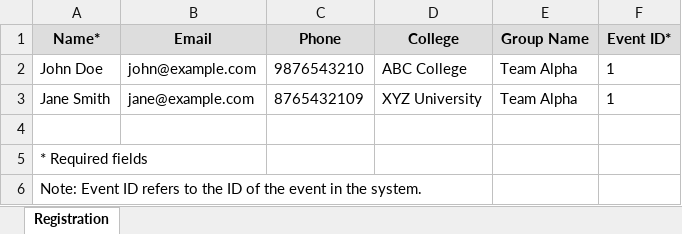
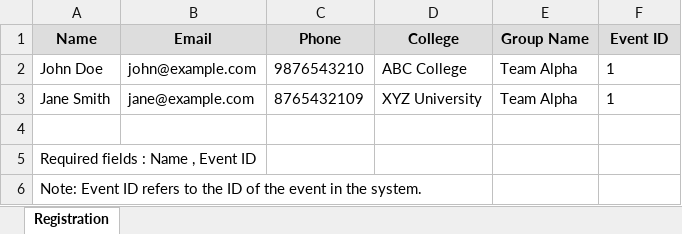
Before and after one commit to psarkarrgu/spandan-registration, an Excel workbook: templates/registration_template.xlsx, sheet Registration, drawn as a sheet; values as stored, in another font and other column widths than the file's, no borders; the diff names each change by its address in the sheet, - before the commit and + after, or states it on an @@ line.

```diff
--- a/templates/registration_template.xlsx (sheet Registration)
+++ b/templates/registration_template.xlsx (sheet Registration)
-A1: Name*
+A1: Name
-F1: Event ID*
+F1: Event ID
-A5 (Name): * Required fields
+A5 (Name): Required fields : Name , Event ID
```
Also changed, not shown: 2 other files.
